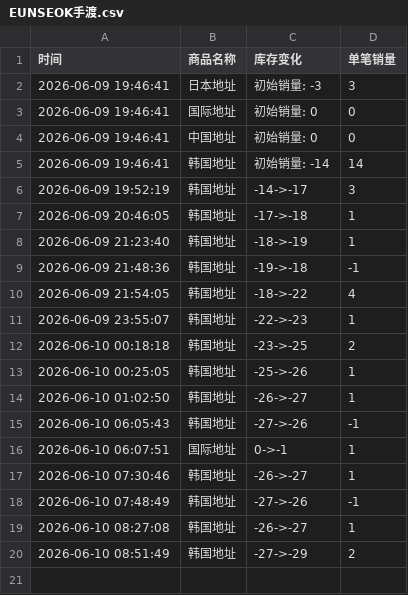
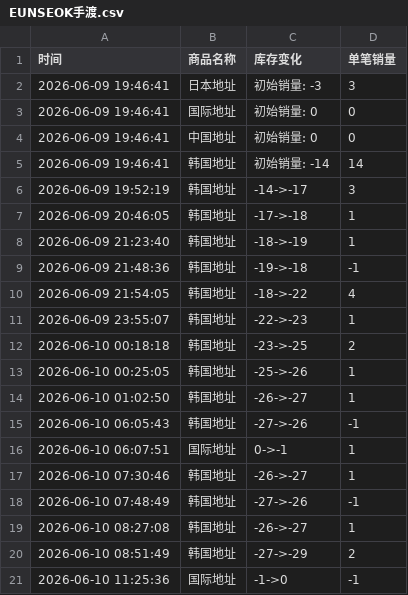
Before and after one commit to Juineii/riize_k40619, a CSV file: EUNSEOK手渡.csv, drawn as a sheet; the diff names each change by its address in the sheet, - before the commit and + after, or states it on an @@ line.

Commit message:
自动更新数据 2026-06-10 11:26:33

```diff
--- a/EUNSEOK手渡.csv
+++ b/EUNSEOK手渡.csv
+row 21: 2026-06-10 11:25:36 | 国际地址 | -1->0 | -1
```
